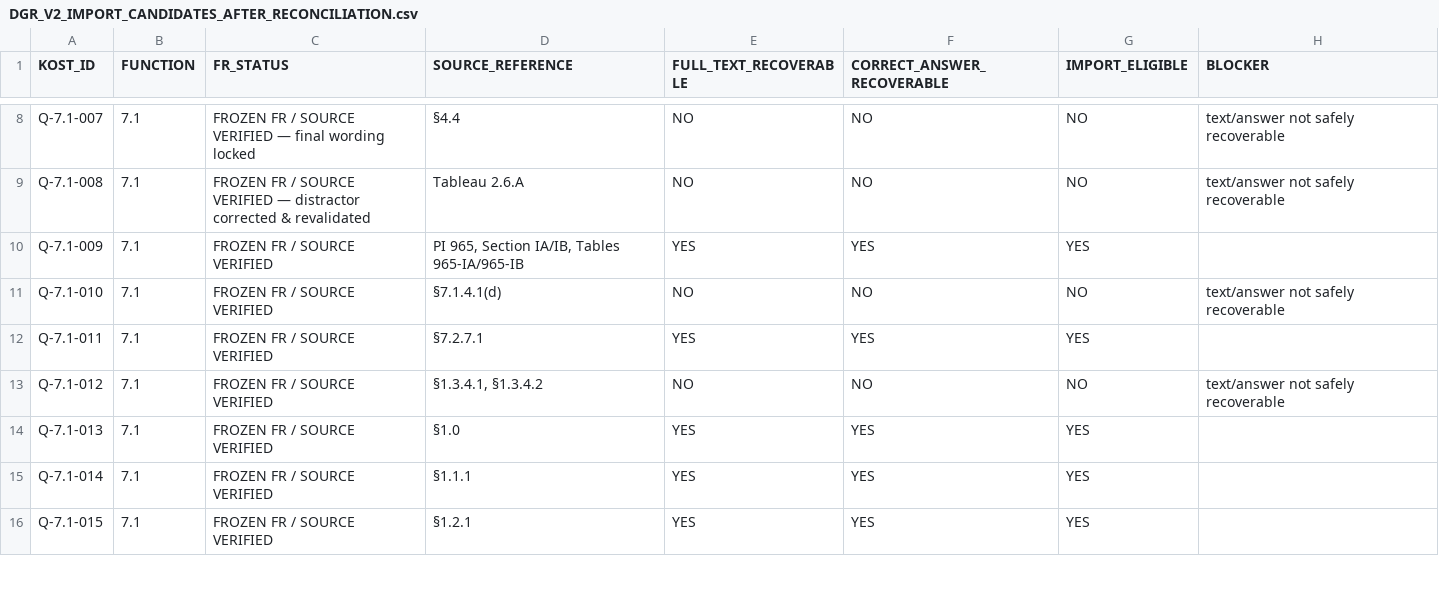
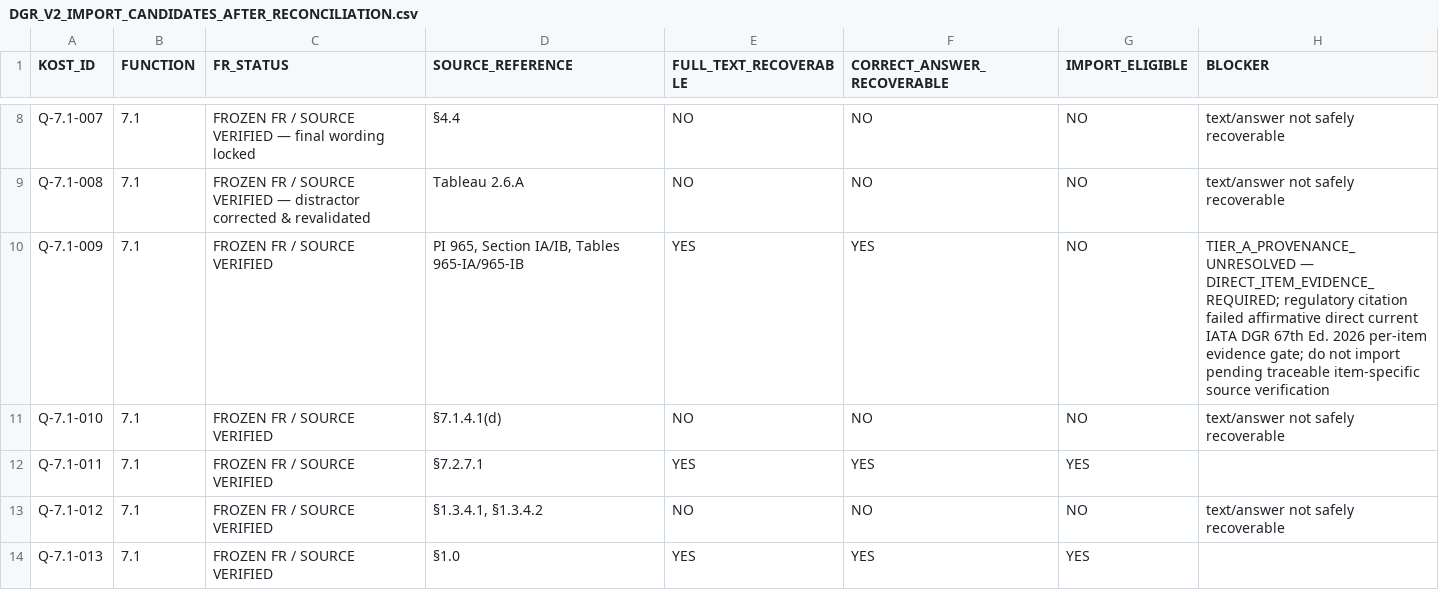
Before and after one commit to relaxsaadi/cbta, a CSV file: docs/DGR_V2_IMPORT_CANDIDATES_AFTER_RECONCILIATION.csv, drawn as a sheet; only a part is shown, gaps mark what is left out; the shorter side is filled out with more unchanged rows; the diff covers the shown part only.

Commit message:
fix(dgr): fail-close three affirmative imports without complete per-item Tier-A citation

```diff
--- a/docs/DGR_V2_IMPORT_CANDIDATES_AFTER_RECONCILIATION.csv
+++ b/docs/DGR_V2_IMPORT_CANDIDATES_AFTER_RECONCILIATION.csv
@@ -9,3 +9,3 @@ Q-7.1-007,7.1,FROZEN FR / SOURCE VERIFIED — final wording locked,§4.4,NO,NO,N
 Q-7.1-008,7.1,FROZEN FR / SOURCE VERIFIED — distractor corrected & revalidated,Tableau 2.6.A,NO,NO,NO,text/answer not safely recoverable
-Q-7.1-009,7.1,FROZEN FR / SOURCE VERIFIED,"PI 965, Section IA/IB, Tables 965-IA/965-IB",YES,YES,YES,
+Q-7.1-009,7.1,FROZEN FR / SOURCE VERIFIED,"PI 965, Section IA/IB, Tables 965-IA/965-IB",YES,YES,NO,TIER_A_PROVENANCE_UNRESOLVED — DIRECT_ITEM_EVIDENCE_REQUIRED; regulatory citation failed affirmative direct current IATA DGR 67th Ed. 2026 per-item evidence gate; do not import pending traceable item-specific source verification
 Q-7.1-010,7.1,FROZEN FR / SOURCE VERIFIED,§7.1.4.1(d),NO,NO,NO,text/answer not safely recoverable
```
Also changed, not shown: 4 edited cells elsewhere in this file.
